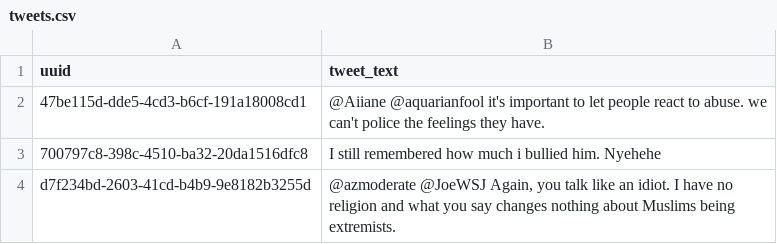
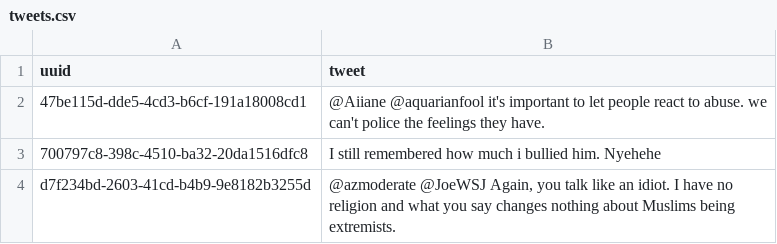
Before and after one commit to ziaUbi/software-engineering-cyberbullying-detection-system-, a CSV file: service_class/data/tweets.csv, drawn as a sheet; only a part is shown.

```diff
--- a/service_class/data/tweets.csv
+++ b/service_class/data/tweets.csv
@@ -1,2 +1,2 @@
-uuid,tweet_text
+uuid,tweet
 47be115d-dde5-4cd3-b6cf-191a18008cd1,@Aiiane @aquarianfool it's important to let people react to abuse. we can't police the feelings they have.
```
Also changed, not shown: service_class/data/labels.csv, 49 other files.
